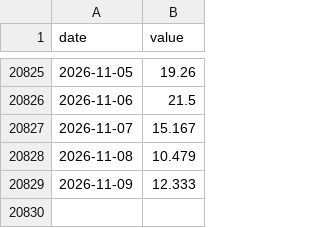
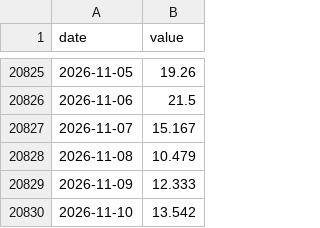
Before and after one commit to wfhungerland/konjunkturmonitor, a CSV file: data/static/rhine_kaub.csv, drawn as a sheet; only a part is shown, gaps mark what is left out.

```diff
--- a/data/static/rhine_kaub.csv
+++ b/data/static/rhine_kaub.csv
@@ -20829 +20829,2 @@ date,value
 2026-11-09,12.333
+2026-11-10,13.542
```
Also changed, not shown: data/archive/erscheinen.csv, data/archive/kernzahlen.csv, 4 other files.
